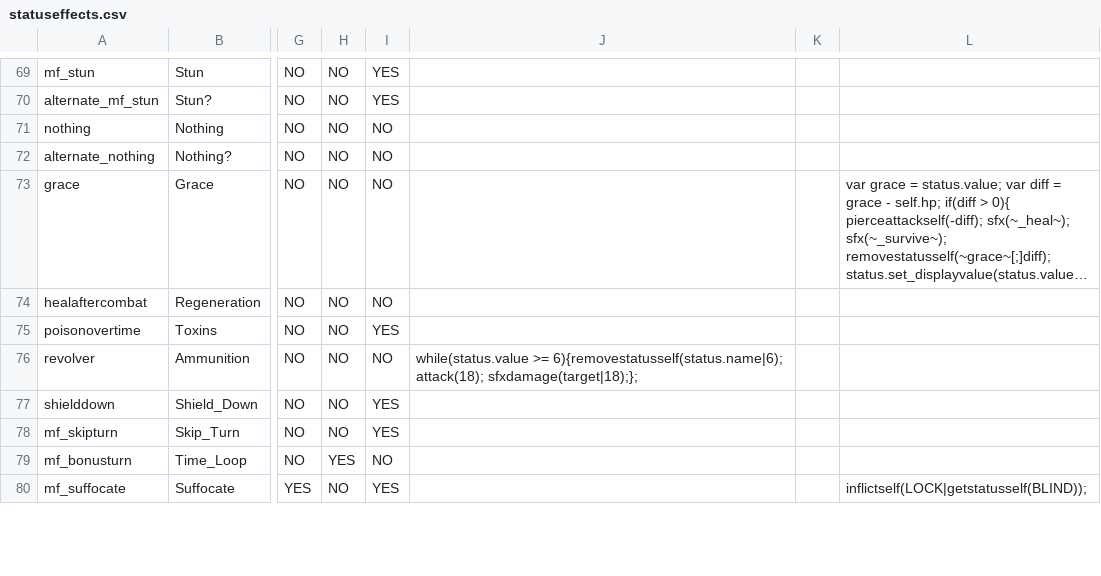
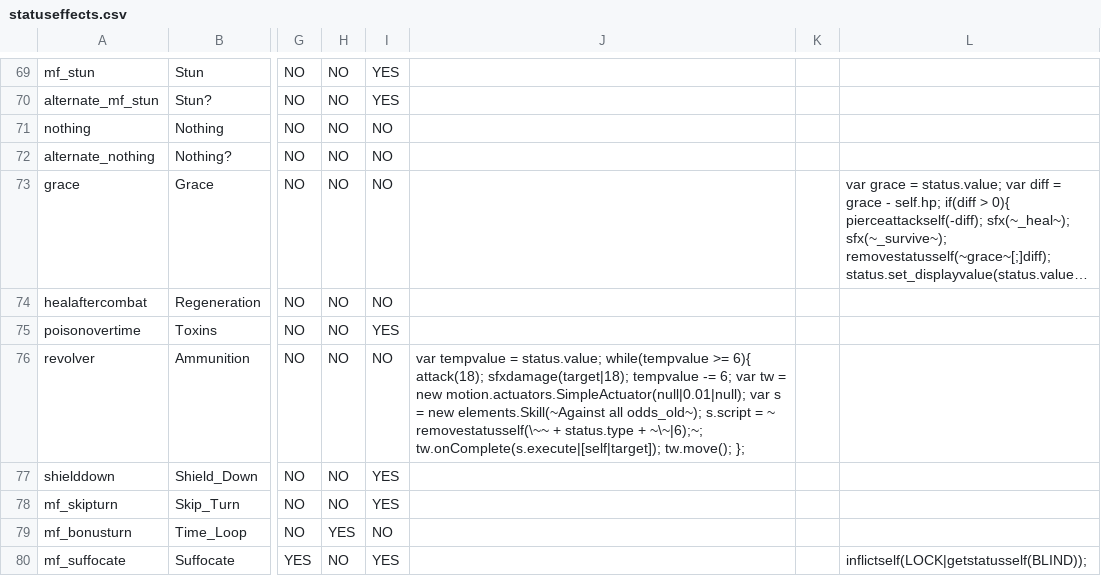
Before and after one commit to JuniorUdale/MoreFluff, a CSV file: _append/data/text/statuseffects.csv, drawn as a sheet; only a part is shown, gaps mark what is left out; long unchanged cells end in …; the diff covers the shown part only; the diff names each change by its address in the sheet, - before the commit and + after, or states it on an @@ line.

```diff
--- a/_append/data/text/statuseffects.csv
+++ b/_append/data/text/statuseffects.csv
-J76: while(status.value >= 6){removestatusself(status.name|6); attack(18); sfxdamage(target|18);};
+J76: var tempvalue = status.value; while(tempvalue >= 6){ attack(18); sfxdamage(target|18); tempvalue -= 6; var tw = new motion.actuators.SimpleActuator(null|0.01|null); var s = new elements.Skill(~Against all odds_old~); s.script = ~ removestatusself(\~~ + status.type + ~\~|6);~; tw.onComplete(s.execute|[self|target]); tw.move(); };
```
Also changed, not shown: 1 added row and 2 edited cells elsewhere in this file, _append/data/text/equipment.csv, 2 other files.
